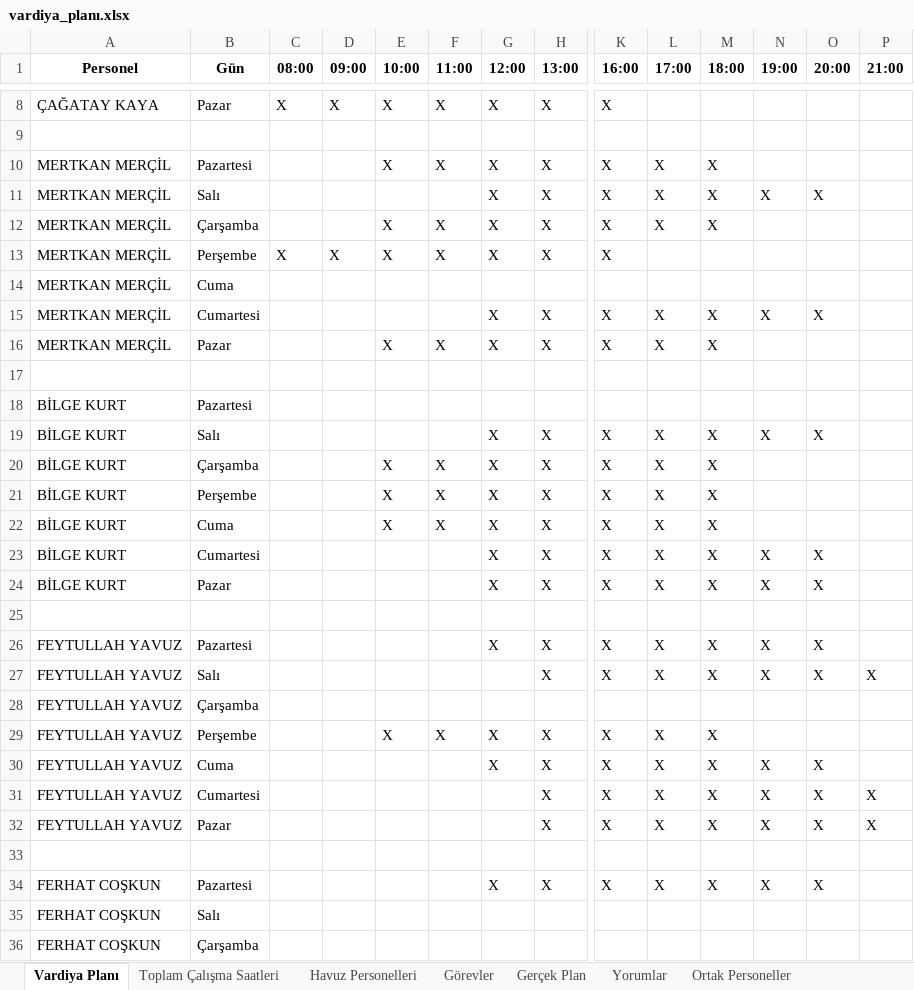
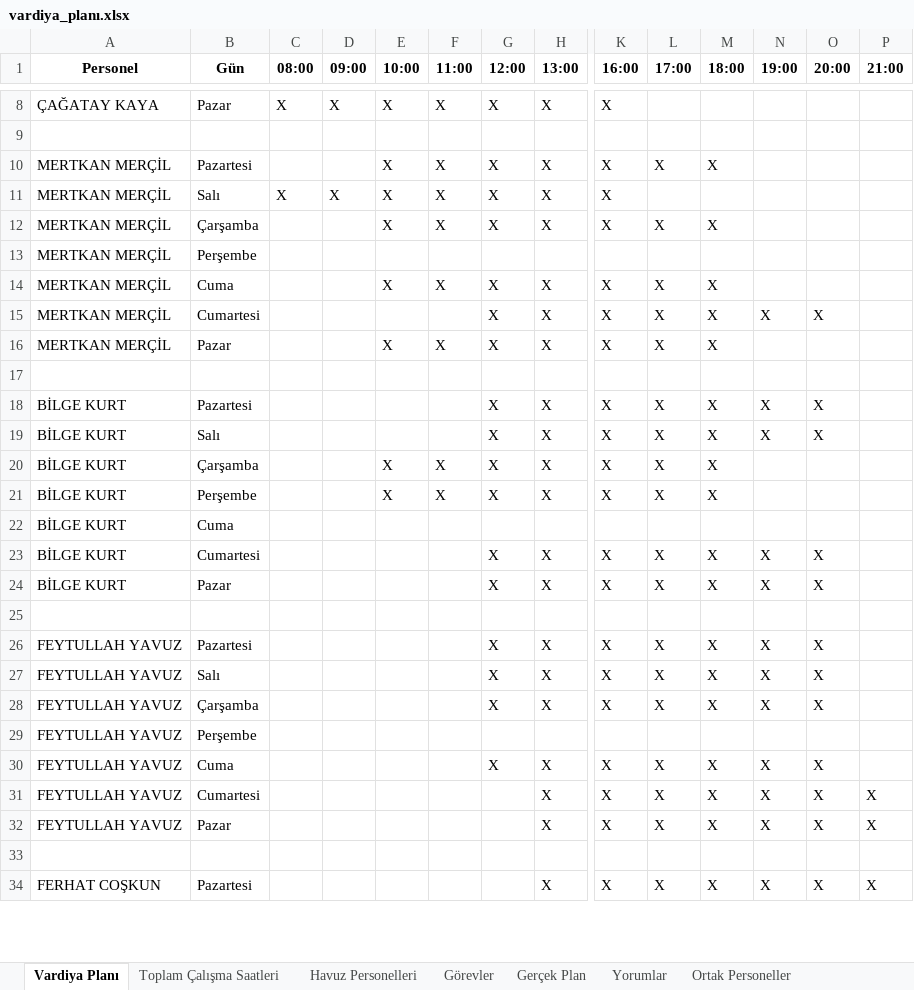
Before and after one commit to tturan6446/testtest, an Excel workbook: vardiya_planı.xlsx, sheet Vardiya Planı, drawn as a sheet; only a part is shown, gaps mark what is left out; values as stored, in another font and other column widths than the file's, no borders; removed rows and columns are numbered as before the commit, all else as after; rows hold the shown columns only; the diff covers the shown part only; the diff names each change by its address in the sheet, - before the commit and + after, or states it on an @@ line.

Commit message:
update vardiya_planı

```diff
--- a/vardiya_planı.xlsx (sheet Vardiya Planı)
+++ b/vardiya_planı.xlsx (sheet Vardiya Planı)
-C11 (08:00): (empty)
+C11 (08:00): X
-D11 (09:00): (empty)
+D11 (09:00): X
-E11 (10:00): (empty)
+E11 (10:00): X
-F11 (11:00): (empty)
+F11 (11:00): X
-L11 (17:00): X
+L11 (17:00): (empty)
-M11 (18:00): X
+M11 (18:00): (empty)
-N11 (19:00): X
+N11 (19:00): (empty)
-O11 (20:00): X
+O11 (20:00): (empty)
+row 13: MERTKAN MERÇİL | Perşembe
-B14 (Gün): Perşembe
+B14 (Gün): Cuma
-C14 (08:00): X
+C14 (08:00): (empty)
-D14 (09:00): X
+D14 (09:00): (empty)
-L14 (17:00): (empty)
+L14 (17:00): X
-M14 (18:00): (empty)
+M14 (18:00): X
-row 14: MERTKAN MERÇİL | Cuma
-row 18: BİLGE KURT | Pazartesi
+row 18: BİLGE KURT | Pazartesi |  |  |  |  | X | X | X | X | X | X | X
-row 22: BİLGE KURT | Cuma |  |  | X | X | X | X | X | X | X
+row 22: BİLGE KURT | Cuma
-G27 (12:00): (empty)
+G27 (12:00): X
-P27 (21:00): X
+P27 (21:00): (empty)
-row 28: FEYTULLAH YAVUZ | Çarşamba
-B28 (Gün): Perşembe
+B28 (Gün): Çarşamba
-E28 (10:00): X
+E28 (10:00): (empty)
-F28 (11:00): X
+F28 (11:00): (empty)
-N28 (19:00): (empty)
+N28 (19:00): X
-O28 (20:00): (empty)
+O28 (20:00): X
+row 29: FEYTULLAH YAVUZ | Perşembe
-G34 (12:00): X
+G34 (12:00): (empty)
-P34 (21:00): (empty)
+P34 (21:00): X
-row 35: FERHAT COŞKUN | Salı
-row 36: FERHAT COŞKUN | Çarşamba
```
Also changed, not shown: 6 added rows, 4 removed rows and 5 edited cells elsewhere in this sheet, sheet Havuz Personelleri, sheet Toplam Çalışma Saatleri.
